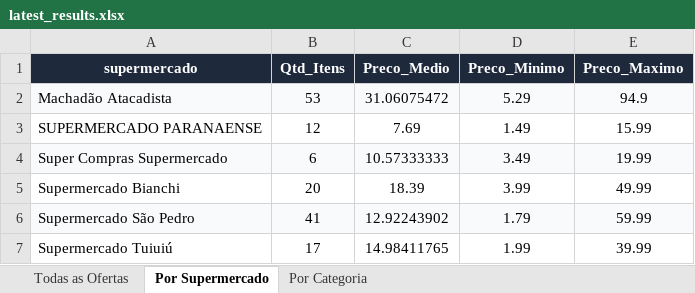
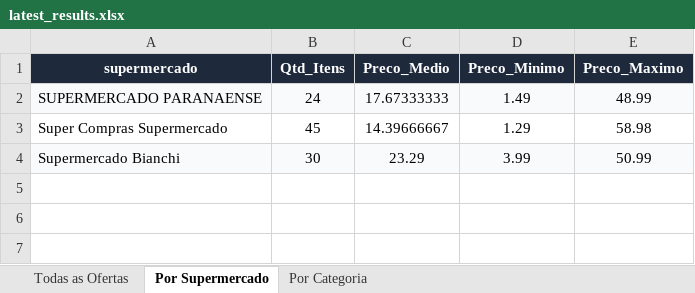
Before and after one commit to AVerz26/Weekly-Flyers-Scraper, an Excel workbook: docs/data/latest_results.xlsx, sheet Por Supermercado, drawn as a sheet; values as stored, in another font and other column widths than the file's, no borders; removed rows and columns are numbered as before the commit, all else as after; the diff names each change by its address in the sheet, - before the commit and + after, or states it on an @@ line.

```diff
--- a/docs/data/latest_results.xlsx (sheet Por Supermercado)
+++ b/docs/data/latest_results.xlsx (sheet Por Supermercado)
-row 2: Machadão Atacadista | 53 | 31.06075472 | 5.29 | 94.9
-A2:E2 fill: none
+A2:E2 fill: #F8FAFC
-B2 (Qtd_Itens): 12
+B2 (Qtd_Itens): 24
-C2 (Preco_Medio): 7.69
+C2 (Preco_Medio): 17.67333333
-E2 (Preco_Maximo): 15.99
+E2 (Preco_Maximo): 48.99
-A3:E3 fill: #F8FAFC
+A3:E3 fill: none
-B3 (Qtd_Itens): 6
+B3 (Qtd_Itens): 45
-C3 (Preco_Medio): 10.57333333
+C3 (Preco_Medio): 14.39666667
-D3 (Preco_Minimo): 3.49
+D3 (Preco_Minimo): 1.29
-E3 (Preco_Maximo): 19.99
+E3 (Preco_Maximo): 58.98
-A4:E4 fill: none
+A4:E4 fill: #F8FAFC
-B4 (Qtd_Itens): 20
+B4 (Qtd_Itens): 30
-C4 (Preco_Medio): 18.39
+C4 (Preco_Medio): 23.29
-E4 (Preco_Maximo): 49.99
+E4 (Preco_Maximo): 50.99
-row 6: Supermercado São Pedro | 41 | 12.92243902 | 1.79 | 59.99
-row 7: Supermercado Tuiuiú | 17 | 14.98411765 | 1.99 | 39.99
```
Also changed, not shown: sheet Todas as Ofertas, sheet Por Categoria, 3 other files.
